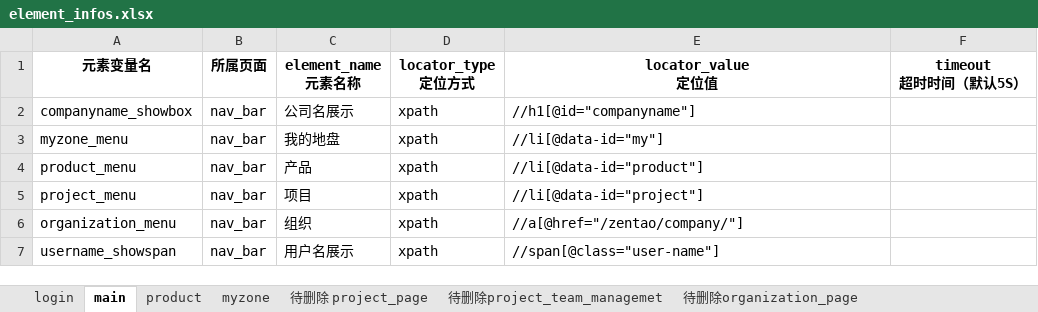
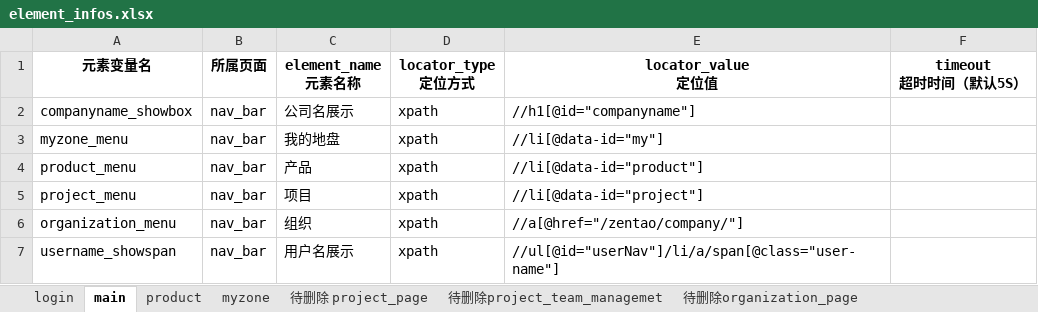
Before and after one commit to Claire-qin/PO_UI_Test_Framework, an Excel workbook: element_infos_datas/element_infos.xlsx, sheet main, drawn as a sheet; values as stored, in another font and other column widths than the file's, no borders; the diff names each change by its address in the sheet, - before the commit and + after, or states it on an @@ line.

Commit message:
1.把测试用例数据放入excel管理：新增excel_utils.py，test_data_util.py底层封装 2.测试方法中引用excel的测试数据login_test.py 3.执行所有用例，测试报告的生成，引用HTMLTestReportCN.py 1)runner包（HTMLTestRunner）--run_all_cases.py 2)测试报告中增加截图: base_page.py selenium_base_case.py----TearDown

```diff
--- a/element_infos_datas/element_infos.xlsx (sheet main)
+++ b/element_infos_datas/element_infos.xlsx (sheet main)
-E7 (locator_value 定位值): //span[@class="user-name"]
+E7 (locator_value 定位值): //ul[@id="userNav"]/li/a/span[@class="user-name"]
```
Also changed, not shown: 20 other files.
